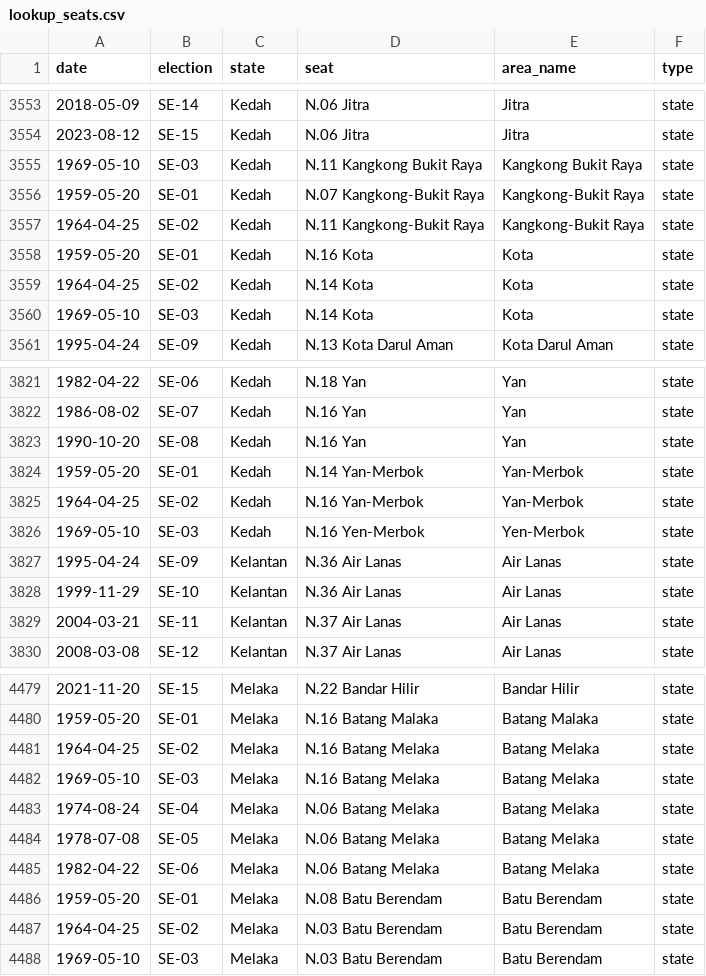
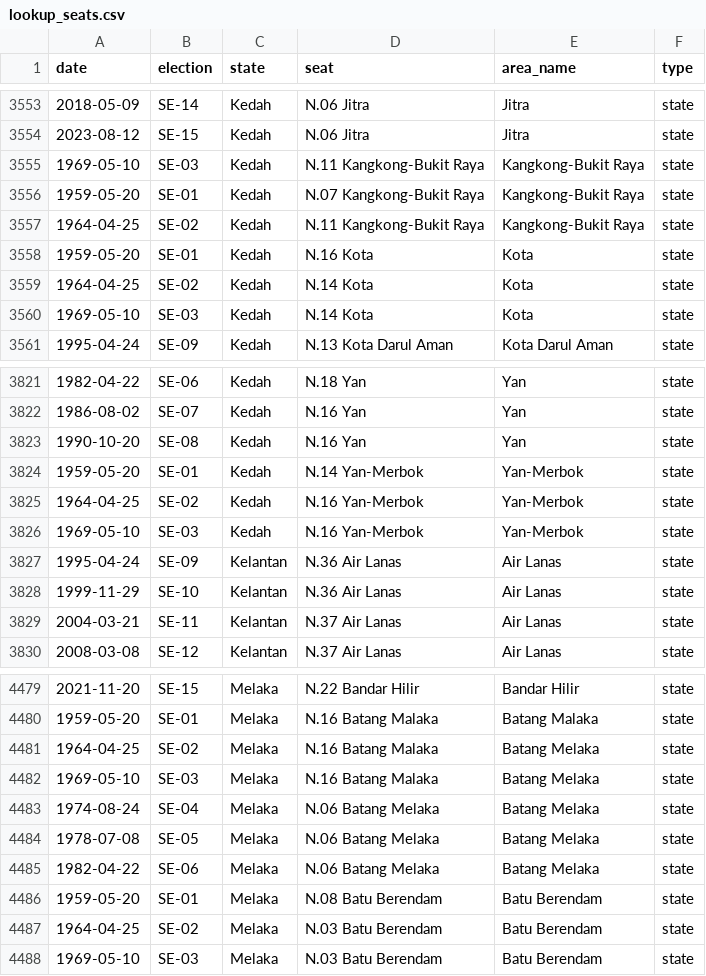
Before and after one commit to Thevesh/paper-meco-results, a CSV file: src-data/lookup_seats.csv, drawn as a sheet; only a part is shown, gaps mark what is left out; the diff covers the shown part only.

```diff
--- a/src-data/lookup_seats.csv
+++ b/src-data/lookup_seats.csv
@@ -3554,3 +3554,3 @@ date,election,state,seat,area_name,type
 2023-08-12,SE-15,Kedah,N.06 Jitra,Jitra,state
-1969-05-10,SE-03,Kedah,N.11 Kangkong Bukit Raya,Kangkong Bukit Raya,state
+1969-05-10,SE-03,Kedah,N.11 Kangkong-Bukit Raya,Kangkong-Bukit Raya,state
 1959-05-20,SE-01,Kedah,N.07 Kangkong-Bukit Raya,Kangkong-Bukit Raya,state
@@ -3825,3 +3825,3 @@ date,election,state,seat,area_name,type
 1964-04-25,SE-02,Kedah,N.16 Yan-Merbok,Yan-Merbok,state
-1969-05-10,SE-03,Kedah,N.16 Yen-Merbok,Yen-Merbok,state
+1969-05-10,SE-03,Kedah,N.16 Yan-Merbok,Yan-Merbok,state
 1995-04-24,SE-09,Kelantan,N.36 Air Lanas,Air Lanas,state
@@ -4480,4 +4480,4 @@ date,election,state,seat,area_name,type
 1959-05-20,SE-01,Melaka,N.16 Batang Malaka,Batang Malaka,state
-1964-04-25,SE-02,Melaka,N.16 Batang Melaka,Batang Melaka,state
-1969-05-10,SE-03,Melaka,N.16 Batang Melaka,Batang Melaka,state
+1964-04-25,SE-02,Melaka,N.16 Batang Malaka,Batang Melaka,state
+1969-05-10,SE-03,Melaka,N.16 Batang Malaka,Batang Melaka,state
 1974-08-24,SE-04,Melaka,N.06 Batang Melaka,Batang Melaka,state
```
Also changed, not shown: 4 added rows, 4 removed rows and 2 edited cells elsewhere in this file, src-data/raw_stats.csv, src-data/state_summary.csv, 4 other files.
